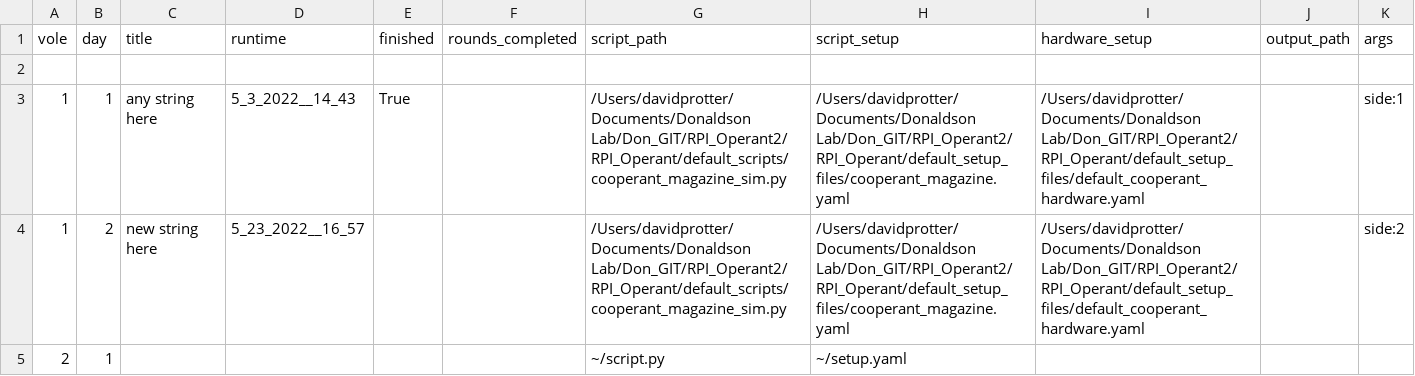
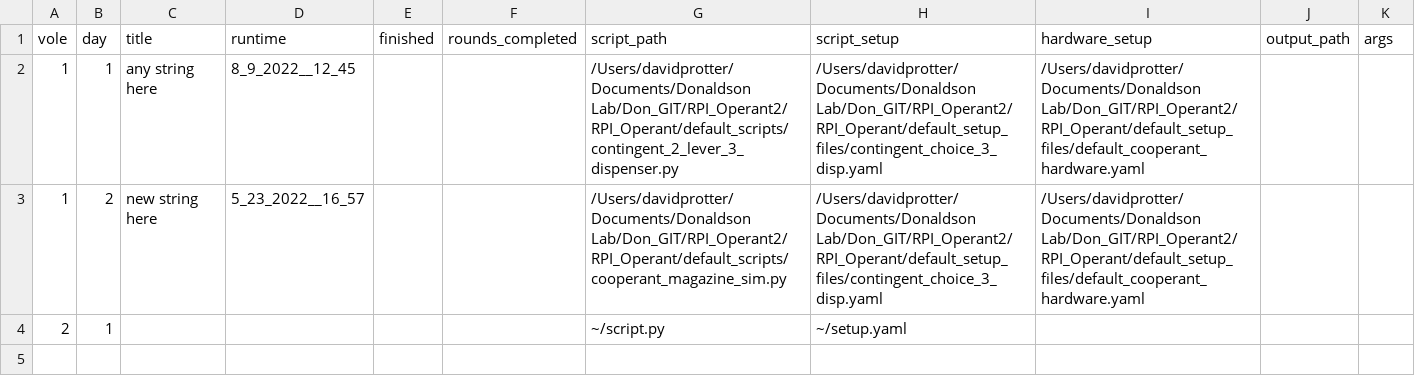
Before and after one commit to dprotter/RPI_Operant2, a CSV file: RPI_Operant/example_csv_mac.csv, drawn as a sheet.

```diff
--- a/RPI_Operant/example_csv_mac.csv
+++ b/RPI_Operant/example_csv_mac.csv
@@ -1,5 +1,4 @@
 vole,day,title,runtime,finished,rounds_completed,script_path,script_setup,hardware_setup,output_path,args
-
-1,1,any string here,5_3_2022__14_43,True,,/Users/davidprotter/Documents/Donaldson Lab/Don_GIT/RPI_Operant2/RPI_Operant/default_scripts/cooperant_magazine_sim.py,/Users/davidprotter/Documents/Donaldson Lab/Don_GIT/RPI_Operant2/RPI_Operant/default_setup_files/cooperant_magazine.yaml,/Users/davidprotter/Documents/Donaldson Lab/Don_GIT/RPI_Operant2/RPI_Operant/default_setup_files/default_cooperant_hardware.yaml,,side:1
-1,2,new string here,5_23_2022__16_57,,,/Users/davidprotter/Documents/Donaldson Lab/Don_GIT/RPI_Operant2/RPI_Operant/default_scripts/cooperant_magazine_sim.py,/Users/davidprotter/Documents/Donaldson Lab/Don_GIT/RPI_Operant2/RPI_Operant/default_setup_files/cooperant_magazine.yaml,/Users/davidprotter/Documents/Donaldson Lab/Don_GIT/RPI_Operant2/RPI_Operant/default_setup_files/default_cooperant_hardware.yaml,,side:2
+1,1,any string here,8_9_2022__12_45,,,/Users/davidprotter/Documents/Donaldson Lab/Don_GIT/RPI_Operant2/RPI_Operant/default_scripts/contingent_2_lever_3_dispenser.py,/Users/davidprotter/Documents/Donaldson Lab/Don_GIT/RPI_Operant2/RPI_Operant/default_setup_files/contingent_choice_3_disp.yaml,/Users/davidprotter/Documents/Donaldson Lab/Don_GIT/RPI_Operant2/RPI_Operant/default_setup_files/default_cooperant_hardware.yaml,,
+1,2,new string here,5_23_2022__16_57,,,/Users/davidprotter/Documents/Donaldson Lab/Don_GIT/RPI_Operant2/RPI_Operant/default_scripts/cooperant_magazine_sim.py,/Users/davidprotter/Documents/Donaldson Lab/Don_GIT/RPI_Operant2/RPI_Operant/default_setup_files/contingent_choice_3_disp.yaml,/Users/davidprotter/Documents/Donaldson Lab/Don_GIT/RPI_Operant2/RPI_Operant/default_setup_files/default_cooperant_hardware.yaml,,
 2,1,,,,,~/script.py,~/setup.yaml,,,
```
Also changed, not shown: 11 other files.
